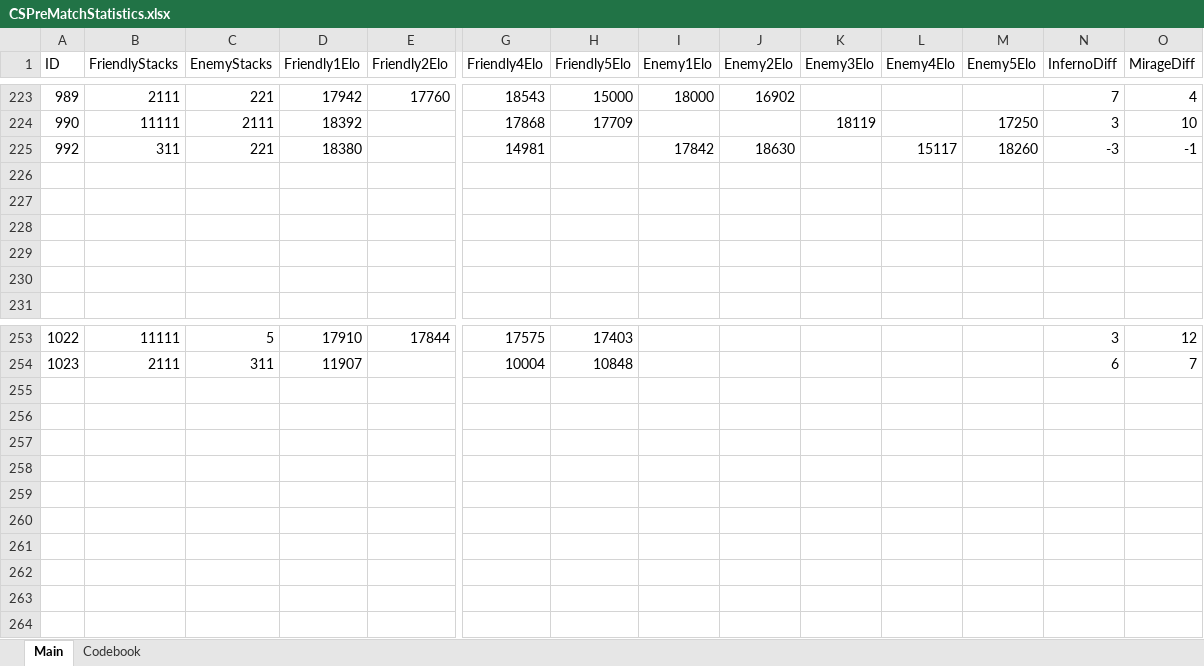
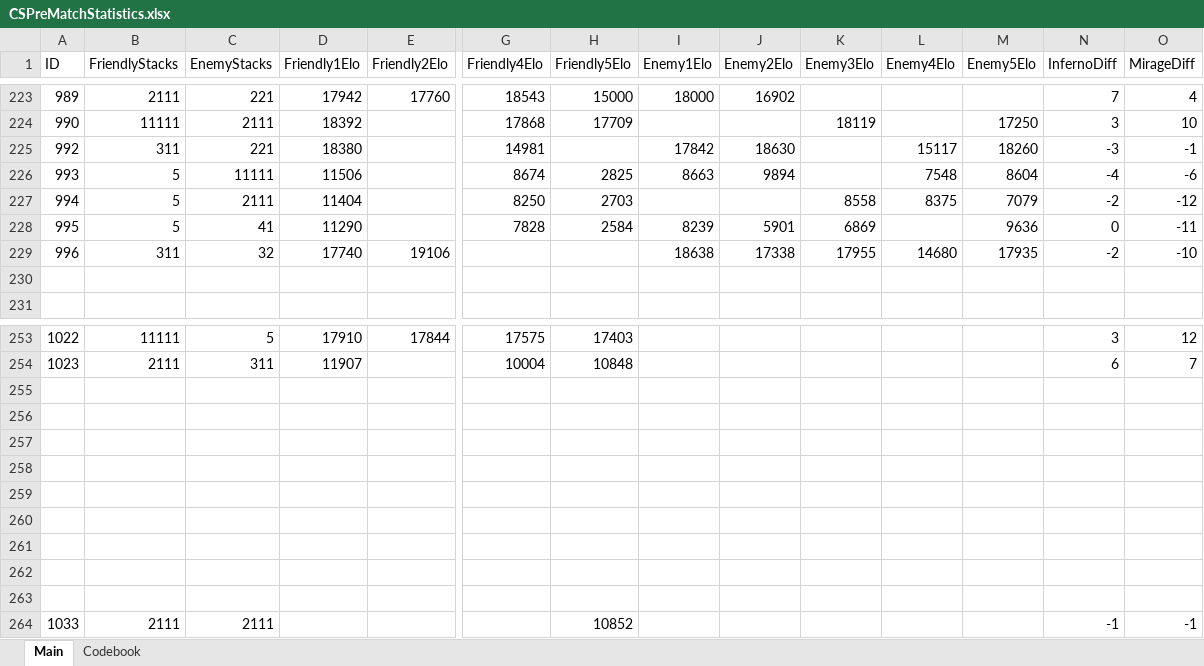
Before and after one commit to HardWare68/HardWareWebsite, an Excel workbook: datasets/xlsx/CSPreMatchStatistics.xlsx, sheet Main, drawn as a sheet; only a part is shown, gaps mark what is left out; values as stored, in another font and other column widths than the file's, no borders; rows hold the shown columns only; the diff names each change by its address in the sheet, - before the commit and + after, or states it on an @@ line.

```diff
--- a/datasets/xlsx/CSPreMatchStatistics.xlsx (sheet Main)
+++ b/datasets/xlsx/CSPreMatchStatistics.xlsx (sheet Main)
-row 226: (empty)
+row 226: 993 | 5 | 11111 | 11506 |  | 8674 | 2825 | 8663 | 9894 |  | 7548 | 8604 | -4 | -6
-row 227: (empty)
+row 227: 994 | 5 | 2111 | 11404 |  | 8250 | 2703 |  |  | 8558 | 8375 | 7079 | -2 | -12
-row 228: (empty)
+row 228: 995 | 5 | 41 | 11290 |  | 7828 | 2584 | 8239 | 5901 | 6869 |  | 9636 | 0 | -11
-row 229: (empty)
+row 229: 996 | 311 | 32 | 17740 | 19106 |  |  | 18638 | 17338 | 17955 | 14680 | 17935 | -2 | -10
+row 255: (empty)
+row 256: (empty)
+row 257: (empty)
+row 258: (empty)
+row 259: (empty)
+row 260: (empty)
+row 261: (empty)
+row 262: (empty)
+row 263: (empty)
+row 264: 1033 | 2111 | 2111 |  |  |  | 10852 |  |  |  |  |  | -1 | -1
```
Also changed, not shown: datasets/xlsx/CounterStrike2.xlsx, 2 other files.
